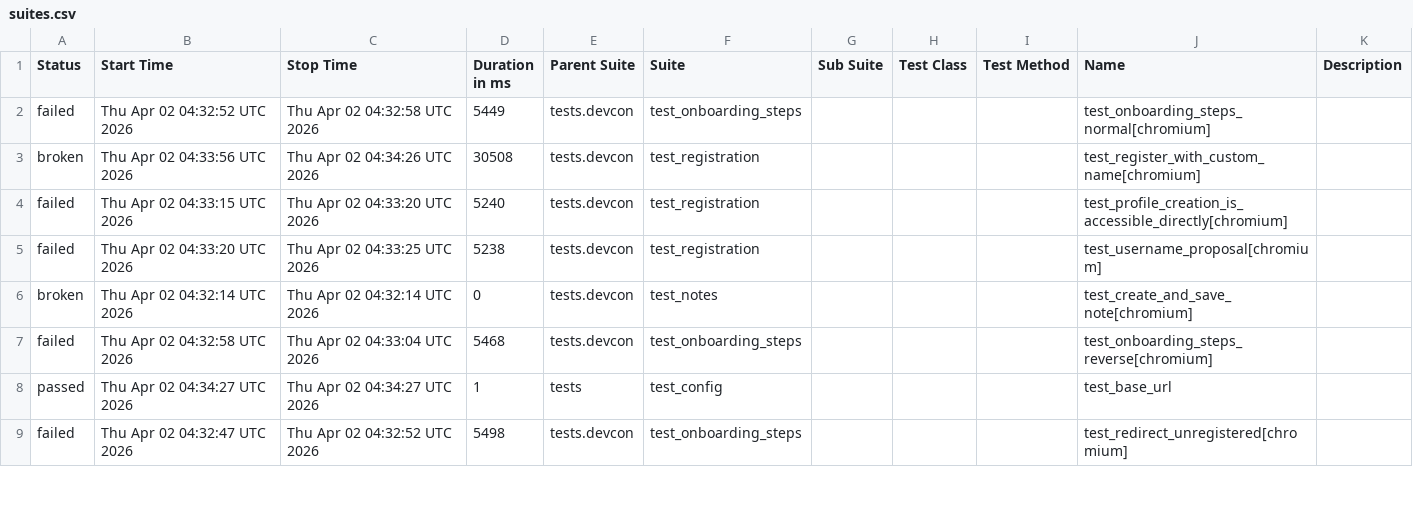
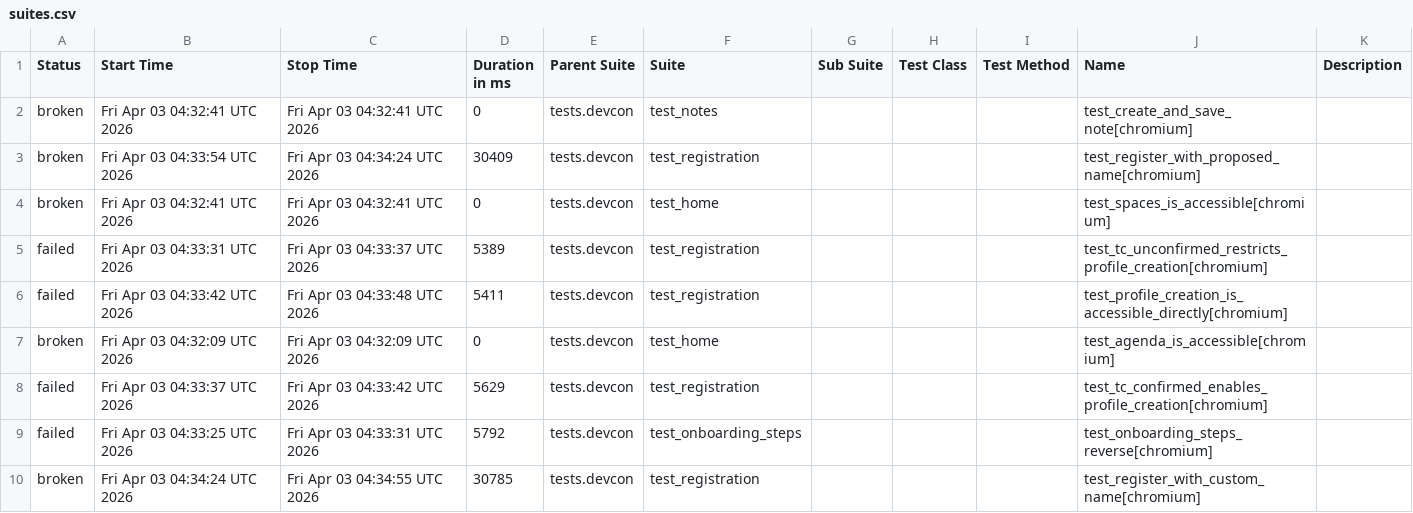
Before and after one commit to andrea-055/devcon_smoke_test, a CSV file: ETH.limo/data/suites.csv, drawn as a sheet; only a part is shown; the diff covers the shown part only.

```diff
--- a/ETH.limo/data/suites.csv
+++ b/ETH.limo/data/suites.csv
@@ -1,9 +1,10 @@
 "Status","Start Time","Stop Time","Duration in ms","Parent Suite","Suite","Sub Suite","Test Class","Test Method","Name","Description"
-"failed","Thu Apr 02 04:32:52 UTC 2026","Thu Apr 02 04:32:58 UTC 2026","5449","tests.devcon","test_onboarding_steps","","","","test_onboarding_steps_normal[chromium]",""
-"broken","Thu Apr 02 04:33:56 UTC 2026","Thu Apr 02 04:34:26 UTC 2026","30508","tests.devcon","test_registration","","","","test_register_with_custom_name[chromium]",""
-"failed","Thu Apr 02 04:33:15 UTC 2026","Thu Apr 02 04:33:20 UTC 2026","5240","tests.devcon","test_registration","","","","test_profile_creation_is_accessible_directly[chromium]",""
-"failed","Thu Apr 02 04:33:20 UTC 2026","Thu Apr 02 04:33:25 UTC 2026","5238","tests.devcon","test_registration","","","","test_username_proposal[chromium]",""
-"broken","Thu Apr 02 04:32:14 UTC 2026","Thu Apr 02 04:32:14 UTC 2026","0","tests.devcon","test_notes","","","","test_create_and_save_note[chromium]",""
-"failed","Thu Apr 02 04:32:58 UTC 2026","Thu Apr 02 04:33:04 UTC 2026","5468","tests.devcon","test_onboarding_steps","","","","test_onboarding_steps_reverse[chromium]",""
-"passed","Thu Apr 02 04:34:27 UTC 2026","Thu Apr 02 04:34:27 UTC 2026","1","tests","test_config","","","","test_base_url",""
-"failed","Thu Apr 02 04:32:47 UTC 2026","Thu Apr 02 04:32:52 UTC 2026","5498","tests.devcon","test_onboarding_steps","","","","test_redirect_unregistered[chromium]",""
+"broken","Fri Apr 03 04:32:41 UTC 2026","Fri Apr 03 04:32:41 UTC 2026","0","tests.devcon","test_notes","","","","test_create_and_save_note[chromium]",""
+"broken","Fri Apr 03 04:33:54 UTC 2026","Fri Apr 03 04:34:24 UTC 2026","30409","tests.devcon","test_registration","","","","test_register_with_proposed_name[chromium]",""
+"broken","Fri Apr 03 04:32:41 UTC 2026","Fri Apr 03 04:32:41 UTC 2026","0","tests.devcon","test_home","","","","test_spaces_is_accessible[chromium]",""
+"failed","Fri Apr 03 04:33:31 UTC 2026","Fri Apr 03 04:33:37 UTC 2026","5389","tests.devcon","test_registration","","","","test_tc_unconfirmed_restricts_profile_creation[chromium]",""
+"failed","Fri Apr 03 04:33:42 UTC 2026","Fri Apr 03 04:33:48 UTC 2026","5411","tests.devcon","test_registration","","","","test_profile_creation_is_accessible_directly[chromium]",""
+"broken","Fri Apr 03 04:32:09 UTC 2026","Fri Apr 03 04:32:09 UTC 2026","0","tests.devcon","test_home","","","","test_agenda_is_accessible[chromium]",""
+"failed","Fri Apr 03 04:33:37 UTC 2026","Fri Apr 03 04:33:42 UTC 2026","5629","tests.devcon","test_registration","","","","test_tc_confirmed_enables_profile_creation[chromium]",""
+"failed","Fri Apr 03 04:33:25 UTC 2026","Fri Apr 03 04:33:31 UTC 2026","5792","tests.devcon","test_onboarding_steps","","","","test_onboarding_steps_reverse[chromium]",""
+"broken","Fri Apr 03 04:34:24 UTC 2026","Fri Apr 03 04:34:55 UTC 2026","30785","tests.devcon","test_registration","","","","test_register_with_custom_name[chromium]",""
```
Also changed, not shown: 2 added rows, 3 removed rows and 12 edited cells elsewhere in this file, 54 other files.
